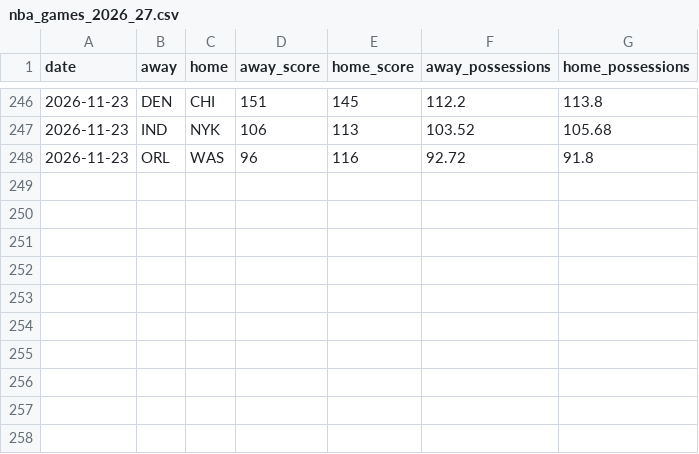
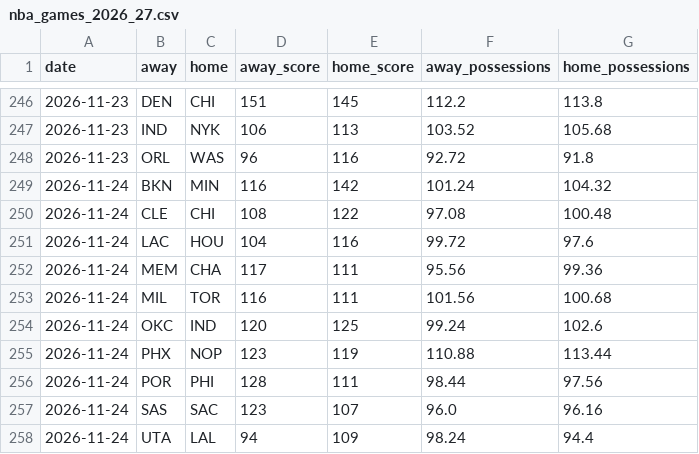
Before and after one commit to melvinjamesjackson-blip/sharp-handicapper-nba, a CSV file: data/nba_games_2026_27.csv, drawn as a sheet; only a part is shown, gaps mark what is left out.

```diff
--- a/data/nba_games_2026_27.csv
+++ b/data/nba_games_2026_27.csv
@@ -248 +248,11 @@ date,away,home,away_score,home_score,away_possessions,home_possessions
 2026-11-23,ORL,WAS,96,116,92.72,91.8
+2026-11-24,BKN,MIN,116,142,101.24,104.32
+2026-11-24,CLE,CHI,108,122,97.08,100.48
+2026-11-24,LAC,HOU,104,116,99.72,97.6
+2026-11-24,MEM,CHA,117,111,95.56,99.36
+2026-11-24,MIL,TOR,116,111,101.56,100.68
+2026-11-24,OKC,IND,120,125,99.24,102.6
+2026-11-24,PHX,NOP,123,119,110.88,113.44
+2026-11-24,POR,PHI,128,111,98.44,97.56
+2026-11-24,SAS,SAC,123,107,96.0,96.16
+2026-11-24,UTA,LAL,94,109,98.24,94.4
```
Also changed, not shown: 1 other file.
